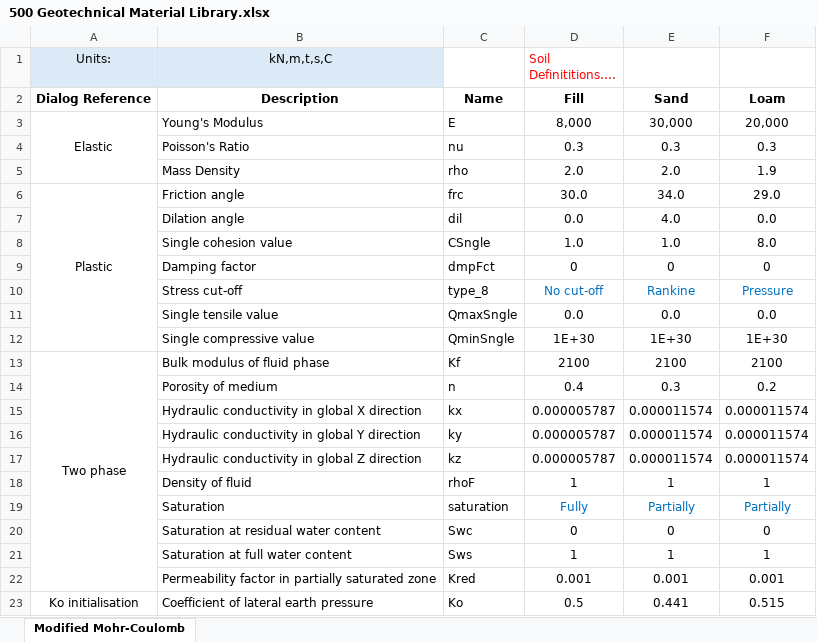
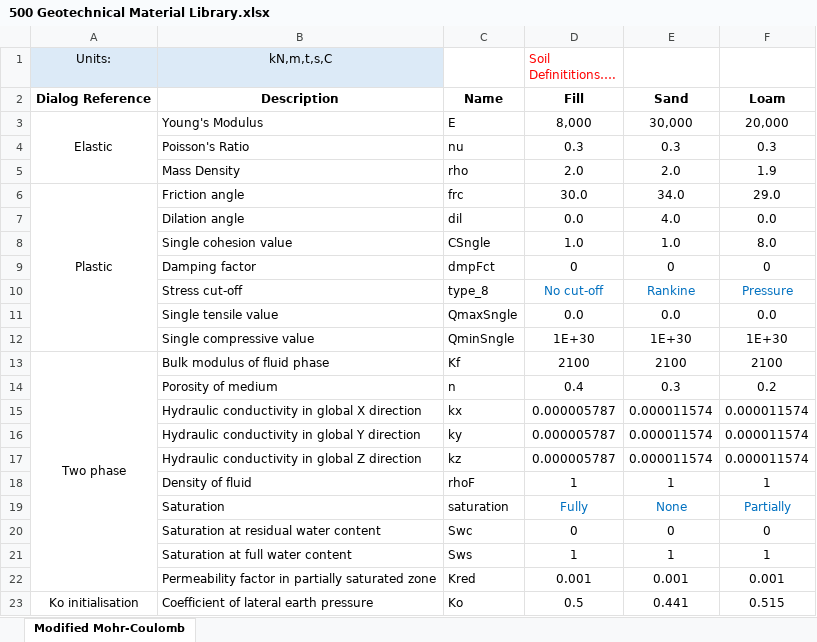
Before and after one commit to CadairIdris/LusasNoteBooks, an Excel workbook: m500 Geotechnical Examples/500 Geotechnical Material Library.xlsx, sheet Modified Mohr-Coulomb, drawn as a sheet; values as stored, in another font and other column widths than the file's, no borders; conditional formats not drawn; the diff names each change by its address in the sheet, - before the commit and + after, or states it on an @@ line.

Commit message:
partial saturation in geotechnical materials lib

```diff
--- a/m500 Geotechnical Examples/500 Geotechnical Material Library.xlsx (sheet Modified Mohr-Coulomb)
+++ b/m500 Geotechnical Examples/500 Geotechnical Material Library.xlsx (sheet Modified Mohr-Coulomb)
-E19: Partially
+E19: None
```
Also changed, not shown: 2 other files.
